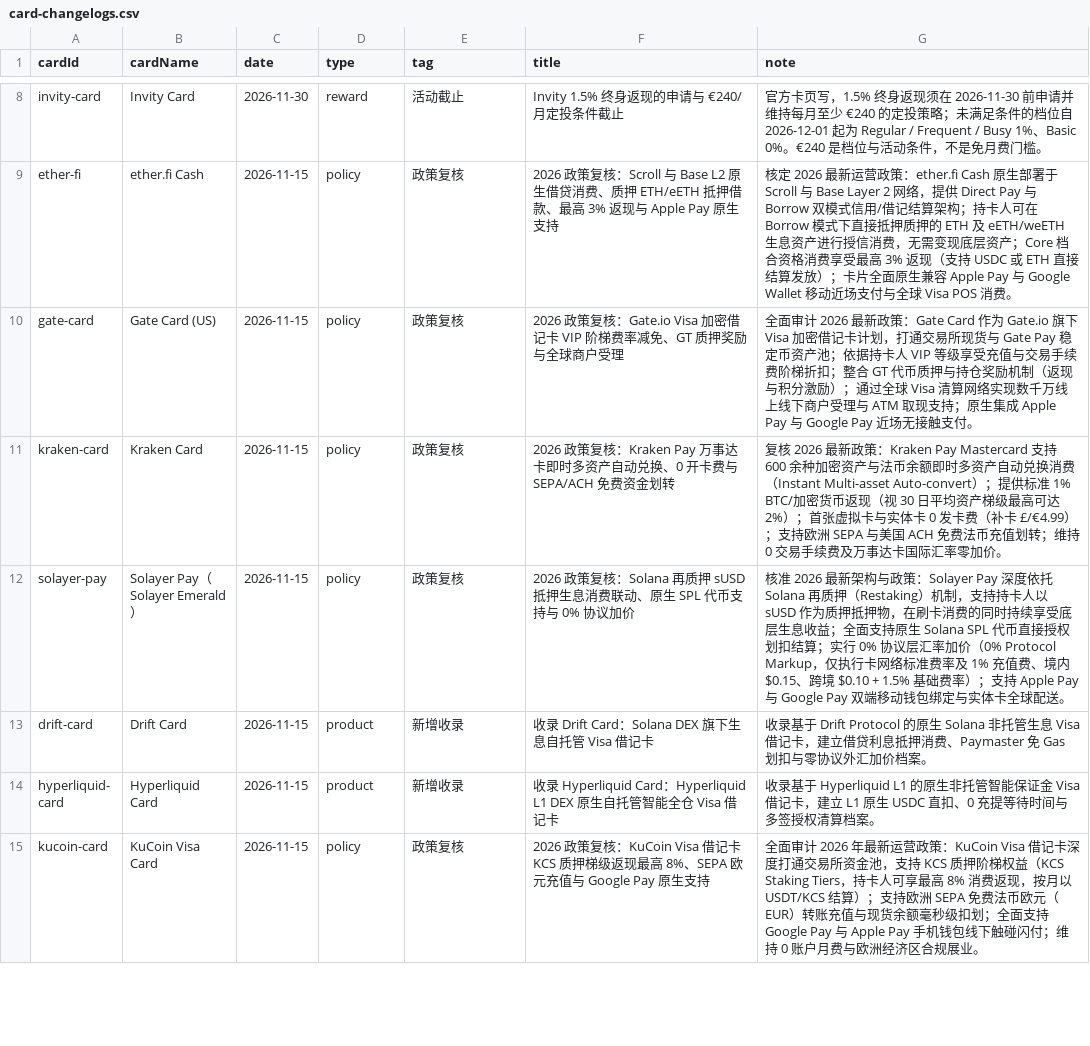
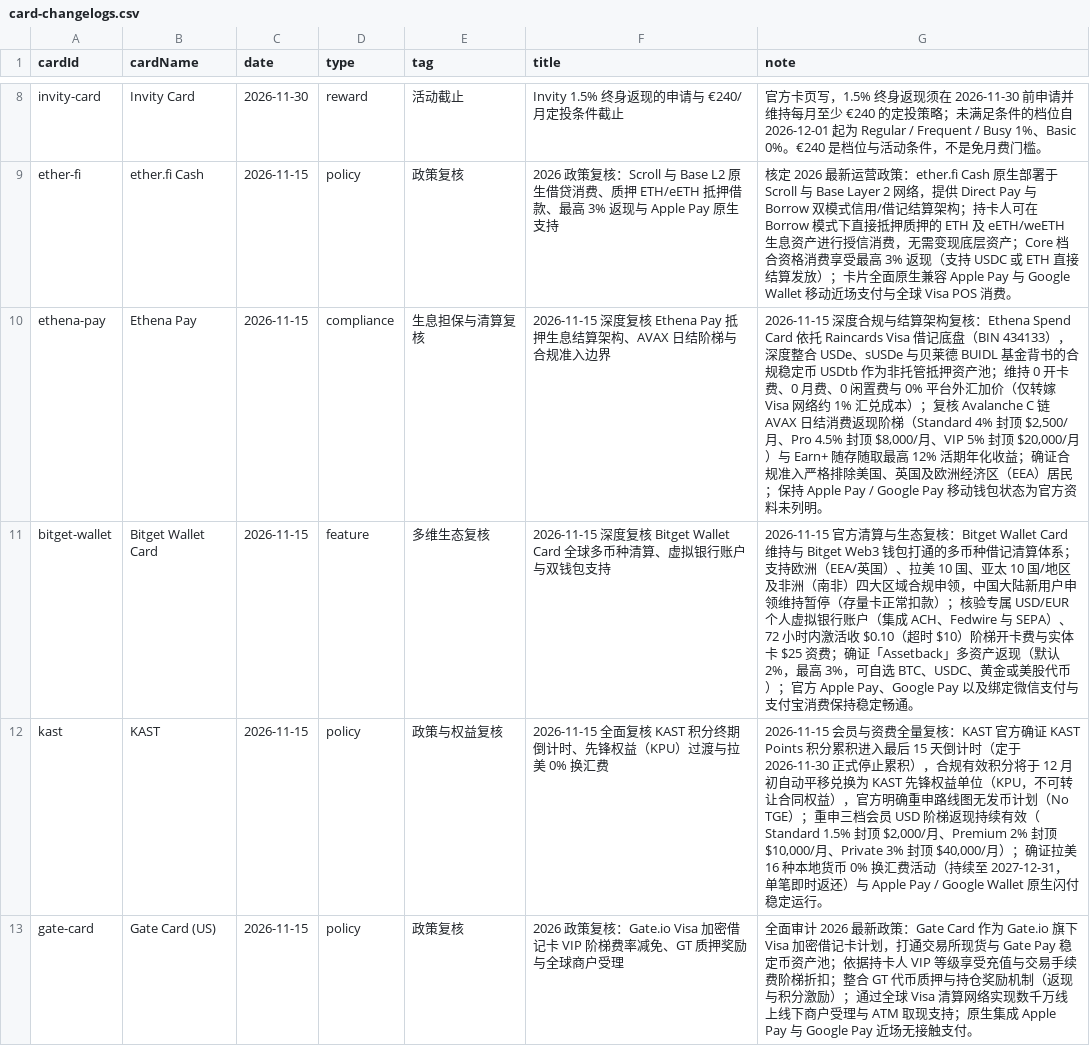
Before and after one commit to liam1024-tech/awesome-crypto-cards, a CSV file: data/card-changelogs.csv, drawn as a sheet; only a part is shown, gaps mark what is left out; the shorter side is filled out with more unchanged rows; the diff covers the shown part only.

Commit message:
sync: update datasets to 322 cards and 319 privacy records (2026-11-15)

```diff
--- a/data/card-changelogs.csv
+++ b/data/card-changelogs.csv
@@ -9,2 +9,5 @@
 "ether-fi","ether.fi Cash","2026-11-15","policy","政策复核","2026 政策复核：Scroll 与 Base L2 原生借贷消费、质押 ETH/eETH 抵押借款、最高 3% 返现与 Apple Pay 原生支持","核定 2026 最新运营政策：ether.fi Cash 原生部署于 Scroll 与 Base Layer 2 网络，提供 Direct Pay 与 Borrow 双模式信用/借记结算架构；持卡人可在 Borrow 模式下直接抵押质押的 ETH 及 eETH/weETH 生息资产进行授信消费，无需变现底层资产；Core 档合资格消费享受最高 3% 返现（支持 USDC 或 ETH 直接结算发放）；卡片全面原生兼容 Apple Pay 与 Google Wallet 移动近场支付与全球 Visa POS 消费。"
+"ethena-pay","Ethena Pay","2026-11-15","compliance","生息担保与清算复核","2026-11-15 深度复核 Ethena Pay 抵押生息结算架构、AVAX 日结阶梯与合规准入边界","2026-11-15 深度合规与结算架构复核：Ethena Spend Card 依托 Raincards Visa 借记底盘（BIN 434133），深度整合 USDe、sUSDe 与贝莱德 BUIDL 基金背书的合规稳定币 USDtb 作为非托管抵押资产池；维持 0 开卡费、0 月费、0 闲置费与 0% 平台外汇加价（仅转嫁 Visa 网络约 1% 汇兑成本）；复核 Avalanche C 链 AVAX 日结消费返现阶梯（Standard 4% 封顶 $2,500/月、Pro 4.5% 封顶 $8,000/月、VIP 5% 封顶 $20,000/月）与 Earn+ 随存随取最高 12% 活期年化收益；确证合规准入严格排除美国、英国及欧洲经济区（EEA）居民；保持 Apple Pay / Google Pay 移动钱包状态为官方资料未列明。"
+"bitget-wallet","Bitget Wallet Card","2026-11-15","feature","多维生态复核","2026-11-15 深度复核 Bitget Wallet Card 全球多币种清算、虚拟银行账户与双钱包支持","2026-11-15 官方清算与生态复核：Bitget Wallet Card 维持与 Bitget Web3 钱包打通的多币种借记清算体系；支持欧洲（EEA/英国）、拉美 10 国、亚太 10 国/地区及非洲（南非）四大区域合规申领，中国大陆新用户申领维持暂停（存量卡正常扣款）；核验专属 USD/EUR 个人虚拟银行账户（集成 ACH、Fedwire 与 SEPA）、72 小时内激活收 $0.10（超时 $10）阶梯开卡费与实体卡 $25 资费；确证「Assetback」多资产返现（默认 2%，最高 3%，可自选 BTC、USDC、黄金或美股代币）；官方 Apple Pay、Google Pay 以及绑定微信支付与支付宝消费保持稳定畅通。"
+"kast","KAST","2026-11-15","policy","政策与权益复核","2026-11-15 全面复核 KAST 积分终期倒计时、先锋权益（KPU）过渡与拉美 0% 换汇费","2026-11-15 会员与资费全量复核：KAST 官方确证 KAST Points 积分累积进入最后 15 天倒计时（定于 2026-11-30 正式停止累积），合规有效积分将于 12 月初自动平移兑换为 KAST 先锋权益单位（KPU，不可转让合同权益），官方明确重申路线图无发币计划（No TGE）；重申三档会员 USD 阶梯返现持续有效（Standard 1.5% 封顶 $2,000/月、Premium 2% 封顶 $10,000/月、Private 3% 封顶 $40,000/月）；确证拉美 16 种本地货币 0% 换汇费活动（持续至 2027-12-31，单笔即时返还）与 Apple Pay / Google Wallet 原生闪付稳定运行。"
 "gate-card","Gate Card (US)","2026-11-15","policy","政策复核","2026 政策复核：Gate.io Visa 加密借记卡 VIP 阶梯费率减免、GT 质押奖励与全球商户受理","全面审计 2026 最新政策：Gate Card 作为 Gate.io 旗下 Visa 加密借记卡计划，打通交易所现货与 Gate Pay 稳定币资产池；依据持卡人 VIP 等级享受充值与交易手续费阶梯折扣；整合 GT 代币质押与持仓奖励机制（返现与积分激励）；通过全球 Visa 清算网络实现数千万线上线下商户受理与 ATM 取现支持；原生集成 Apple Pay 与 Google Pay 近场无接触支付。"
```
Also changed, not shown: 4 added rows elsewhere in this file, data/app-privacy-matrix.csv, data/payment-compatibility.csv, 6 other files.
